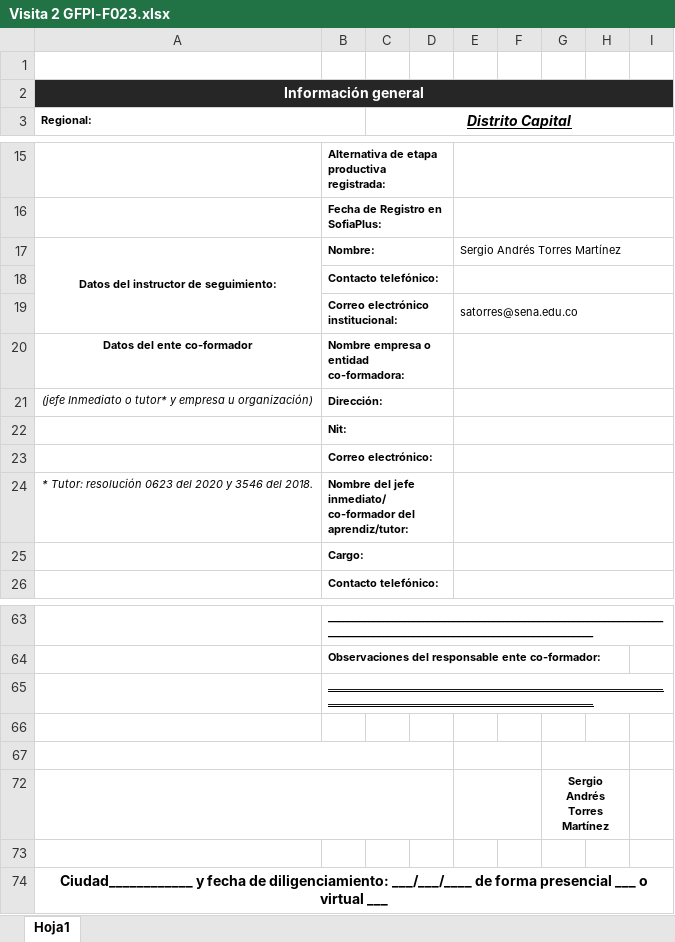
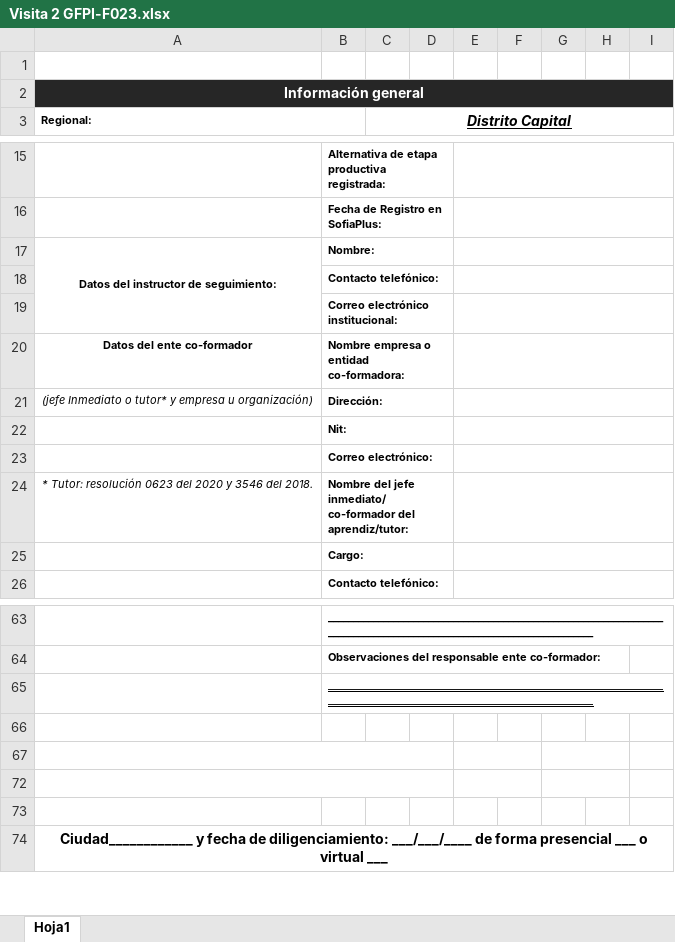
Before and after one commit to seantoma/manual-general-aprendiz, an Excel workbook: Formatos/Visita 2 GFPI-F023.xlsx, sheet Hoja1, drawn as a sheet; only a part is shown, gaps mark what is left out; values as stored, in another font and other column widths than the file's, no borders; charts and pictures and conditional formats not drawn; the diff names each change by its address in the sheet, - before the commit and + after, or states it on an @@ line.

Commit message:
Actualizacion de formatos: Nuevas versiones detectadas

```diff
--- a/Formatos/Visita 2 GFPI-F023.xlsx (sheet Hoja1)
+++ b/Formatos/Visita 2 GFPI-F023.xlsx (sheet Hoja1)
-E17: Sergio Andrés Torres Martínez
+E17: (empty)
-E19: satorres@sena.edu.co
+E19: (empty)
-G72: Sergio Andrés Torres Martínez
+G72: (empty)
```
Also changed, not shown: Formatos/BITACORAS GFPI-F-147V4.xlsx.
